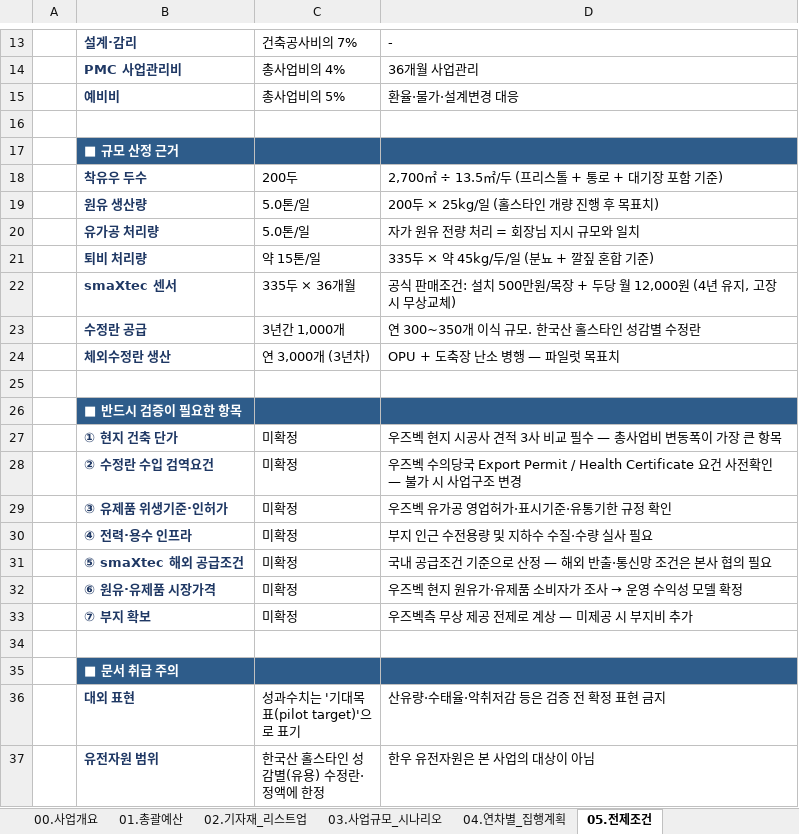
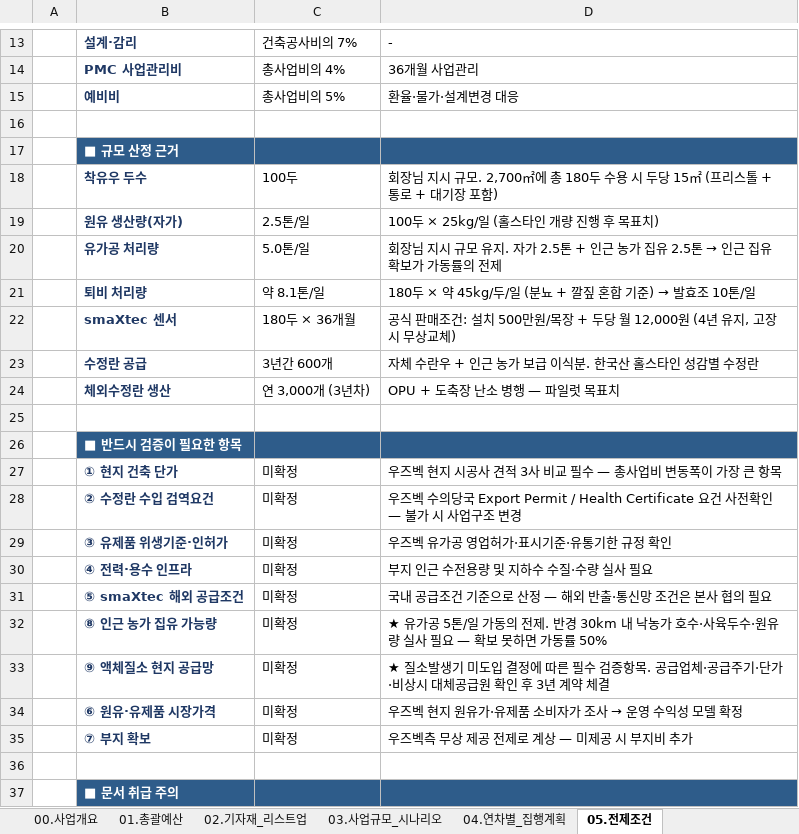
Before and after one commit to hhj3150/Dr-Ha--agent, an Excel workbook: deliverables/uzbekistan-oda-smart-dairy-equipment-list.xlsx, sheet 05.전제조건, drawn as a sheet; only a part is shown, gaps mark what is left out; the shorter side is filled out with more unchanged rows; values as stored, in another font and other column widths than the file's, no borders; the diff names each change by its address in the sheet, - before the commit and + after, or states it on an @@ line.

```diff
--- a/deliverables/uzbekistan-oda-smart-dairy-equipment-list.xlsx (sheet 05.전제조건)
+++ b/deliverables/uzbekistan-oda-smart-dairy-equipment-list.xlsx (sheet 05.전제조건)
-C18: 200두
+C18: 100두
-D18: 2,700㎡ ÷ 13.5㎡/두 (프리스톨 + 통로 + 대기장 포함 기준)
+D18: 회장님 지시 규모. 2,700㎡에 총 180두 수용 시 두당 15㎡ (프리스톨 + 통로 + 대기장 포함)
-B19: 원유 생산량
+B19: 원유 생산량(자가)
-C19: 5.0톤/일
+C19: 2.5톤/일
-D19: 200두 × 25kg/일 (홀스타인 개량 진행 후 목표치)
+D19: 100두 × 25kg/일 (홀스타인 개량 진행 후 목표치)
@@ D20: 자가 원유 전량 처리 = 회장님 지시 규모와 일치 → 회장님 지시 규모 유지. 자가 2.5톤 + 인근 농가 집유 2.5톤 → 인근 집유 확보가 가동률의 전제 @@
-C21: 약 15톤/일
+C21: 약 8.1톤/일
@@ D21: 335두 × 약 45kg/두/일 (분뇨 + 깔짚 혼합 기준) → 180두 × 약 45kg/두/일 (분뇨 + 깔짚 혼합 기준) → 발효조 10톤/일 @@
-C22: 335두 × 36개월
+C22: 180두 × 36개월
-C23: 3년간 1,000개
+C23: 3년간 600개
-D23: 연 300~350개 이식 규모. 한국산 홀스타인 성감별 수정란
+D23: 자체 수란우 + 인근 농가 보급 이식분. 한국산 홀스타인 성감별 수정란
+row 32:  | ⑧ 인근 농가 집유 가능량 | 미확정 | ★ 유가공 5톤/일 가동의 전제. 반경 30km 내 낙농가 호수·사육두수·원유량 실사 필요 — 확보 못하면 가동률 50%
+row 33:  | ⑨ 액체질소 현지 공급망 | 미확정 | ★ 질소발생기 미도입 결정에 따른 필수 검증항목. 공급업체·공급주기·단가·비상시 대체공급원 확인 후 3년 계약 체결
```
Also changed, not shown: sheet 02.기자재_리스트업, sheet 01.총괄예산, sheet 04.연차별_집행계획, sheet 00.사업개요, sheet 03.사업규모_시나리오, 1 other file.
